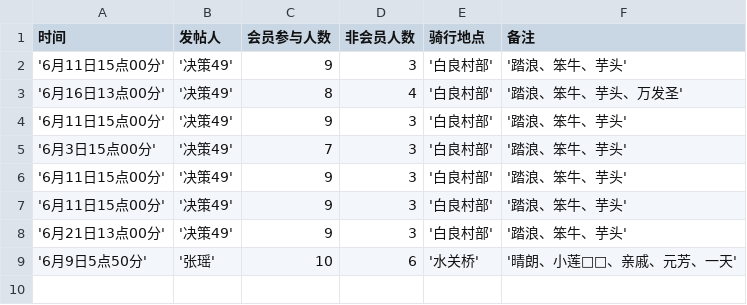
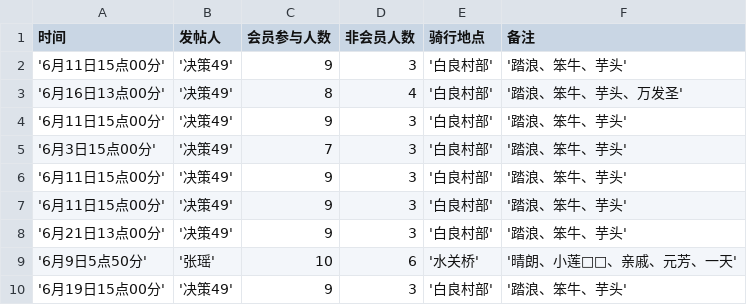
Before and after one commit to Martin-Zcreate/streamlit_demo, a CSV file: 聊天记录/data1.csv, drawn as a sheet.

Commit message:
Update CSV file

```diff
--- a/聊天记录/data1.csv
+++ b/聊天记录/data1.csv
@@ -9 +9,2 @@
 '6月9日5点50分','张瑶',10,6,'水关桥','晴朗、小莲🚶🏃、亲戚、元芳、一天'
+'6月19日15点00分','决策49',9,3,'白良村部','踏浪、笨牛、芋头'
```
